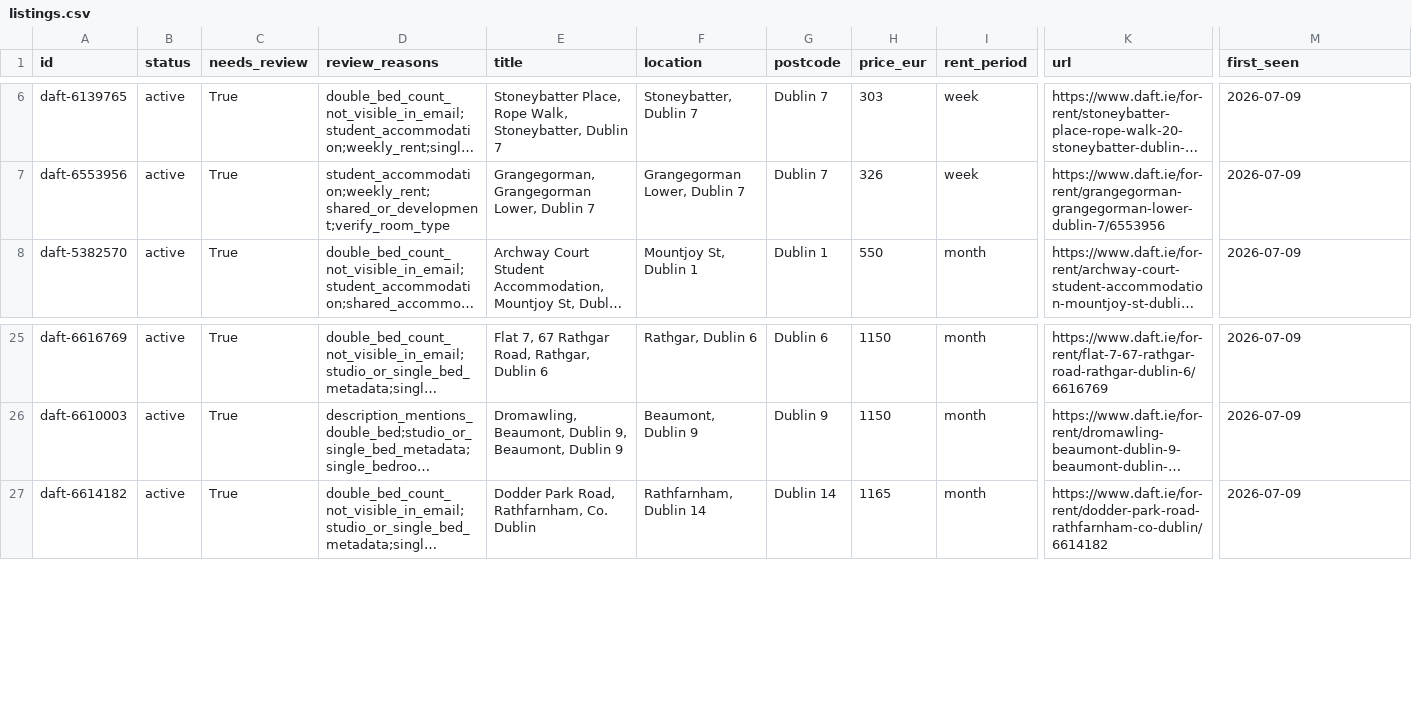
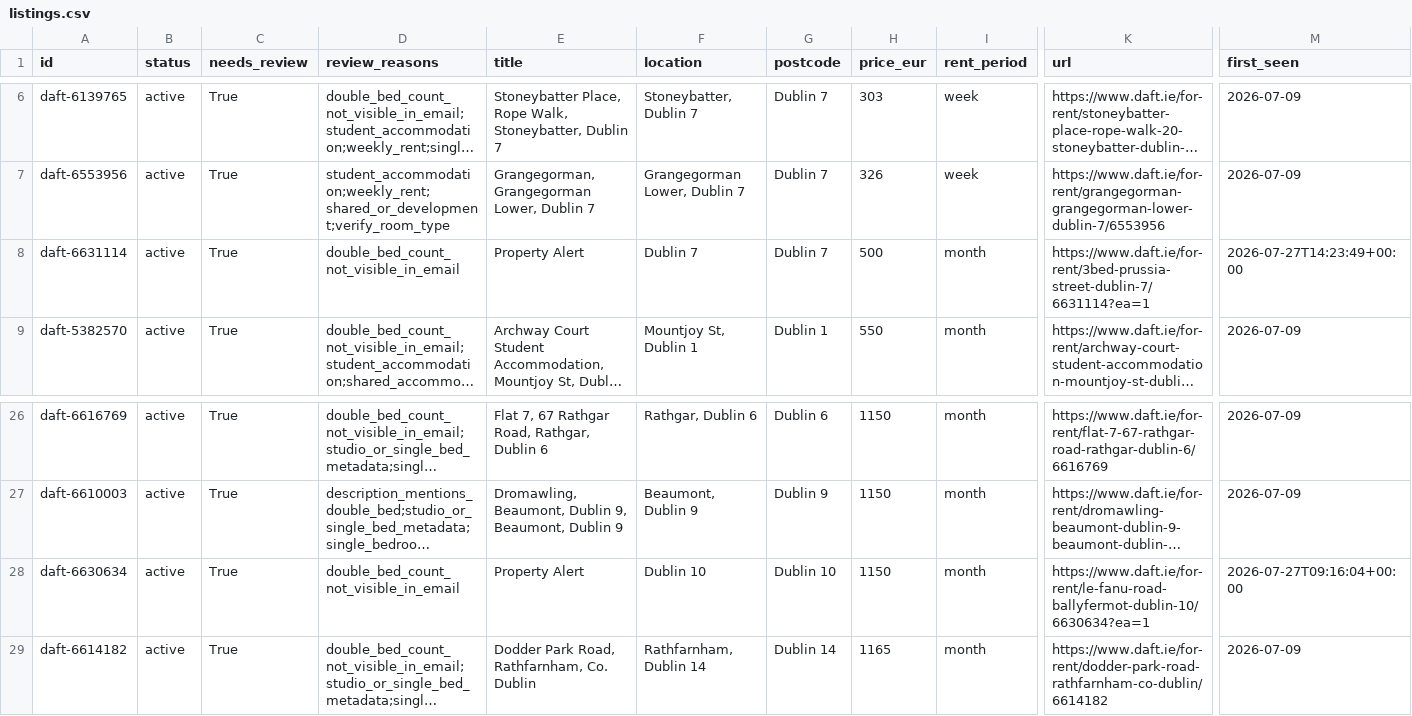
Before and after one commit to paramaan666/daft-dublin-rent-tracker, a CSV file: site/data/listings.csv, drawn as a sheet; only a part is shown, gaps mark what is left out; long unchanged cells end in …; rows hold the shown columns only; the diff names each change by its address in the sheet, - before the commit and + after, or states it on an @@ line.

```diff
--- a/site/data/listings.csv
+++ b/site/data/listings.csv
+row 8: daft-6631114 | active | True | double_bed_count_not_visible_in_email | Property Alert | Dublin 7 | Dublin 7 | 500 | month | https://www.daft.ie/for-rent/3bed-prussia-street-dublin-7/6631114?ea=1 | 2026-07-27T14:23:49+00:00
+row 28: daft-6630634 | active | True | double_bed_count_not_visible_in_email | Property Alert | Dublin 10 | Dublin 10 | 1150 | month | https://www.daft.ie/for-rent/le-fanu-road-ballyfermot-dublin-10/6630634?ea=1 | 2026-07-27T09:16:04+00:00
```
Also changed, not shown: data/listings.csv, 6 other files.
